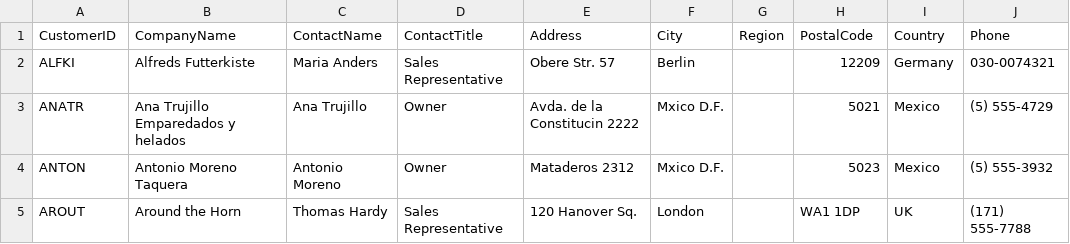
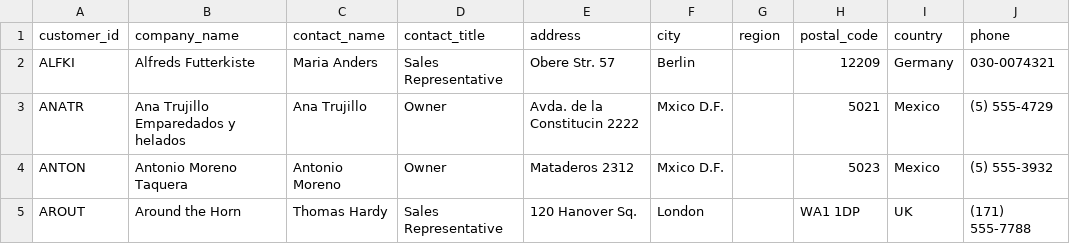
Before and after one commit to fsimoes81/northwind_postgresql_docker, a CSV file: data/raw/customers.csv, drawn as a sheet; only a part is shown.

```diff
--- a/data/raw/customers.csv
+++ b/data/raw/customers.csv
@@ -1,2 +1,2 @@
-CustomerID;CompanyName;ContactName;ContactTitle;Address;City;Region;PostalCode;Country;Phone
+customer_id;company_name;contact_name;contact_title;address;city;region;postal_code;country;phone
 ALFKI;Alfreds Futterkiste;Maria Anders;Sales Representative;Obere Str. 57;Berlin;;12209;Germany;030-0074321
```
Also changed, not shown: data/raw/employees.csv, data/raw/orderdetails.csv, 5 other files.
